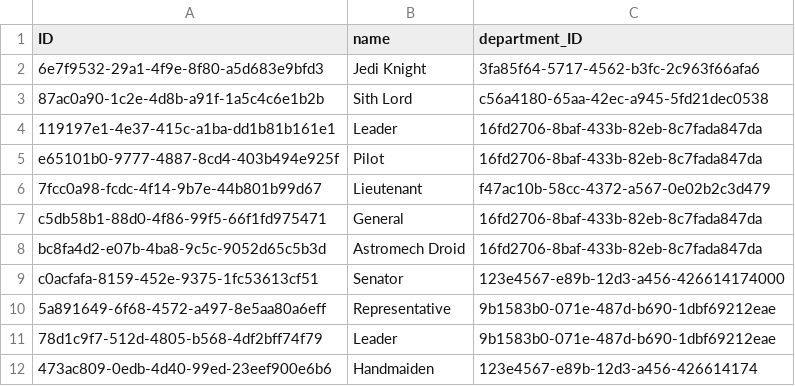
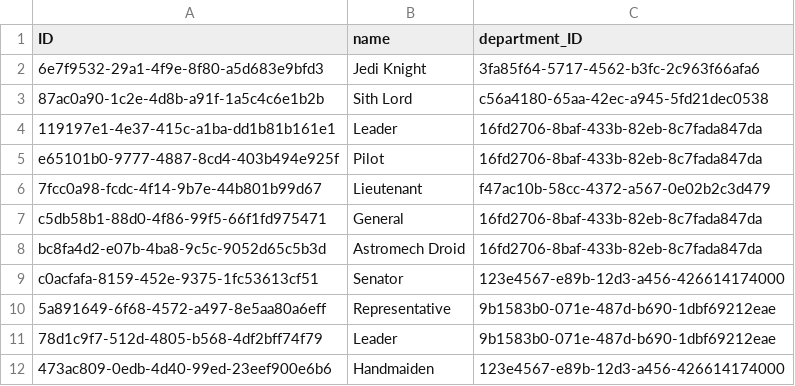
Before and after one commit to GLevi91/galactic-spacefarer-adventure, a CSV file: db/data/com.aldi.assignment.adventure-IntergalacticPosition.csv (was db/data/com.aldi.assignment.adventure-IntergalacticPositions.csv), drawn as a sheet.

```diff
--- a/db/data/com.aldi.assignment.adventure-IntergalacticPositions.csv
+++ b/db/data/com.aldi.assignment.adventure-IntergalacticPosition.csv
@@ -11,2 +11,2 @@ c0acfafa-8159-452e-9375-1fc53613cf51;Senator;123e4567-e89b-12d3-a456-42661417400
 78d1c9f7-512d-4805-b568-4df2bff74f79;Leader;9b1583b0-071e-487d-b690-1dbf69212eae
-473ac809-0edb-4d40-99ed-23eef900e6b6;Handmaiden;123e4567-e89b-12d3-a456-426614174
+473ac809-0edb-4d40-99ed-23eef900e6b6;Handmaiden;123e4567-e89b-12d3-a456-426614174000
```
Also changed, not shown: db/data/com.aldi.assignment.adventure-GalacticSpacefarer.csv, 29 other files.
